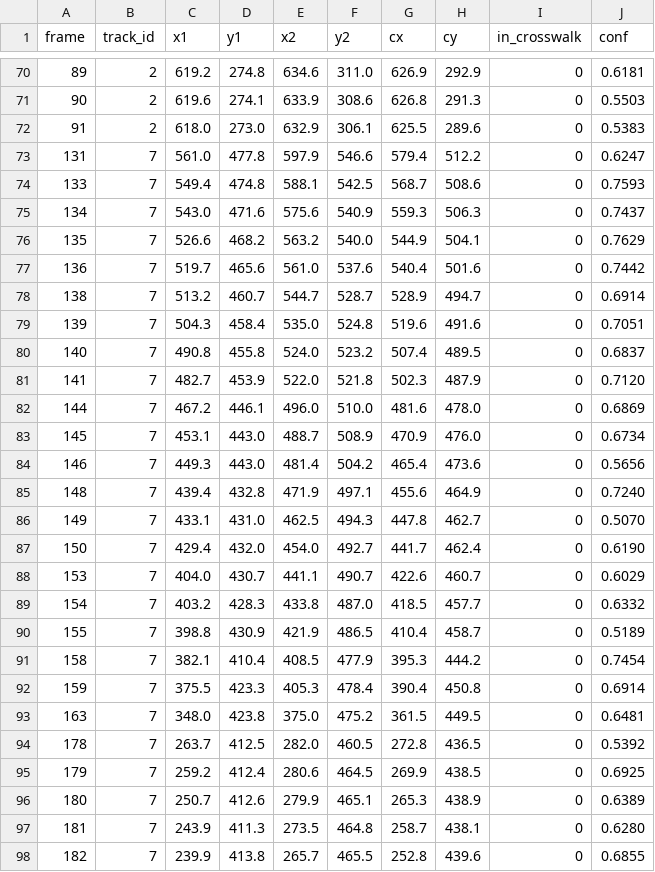
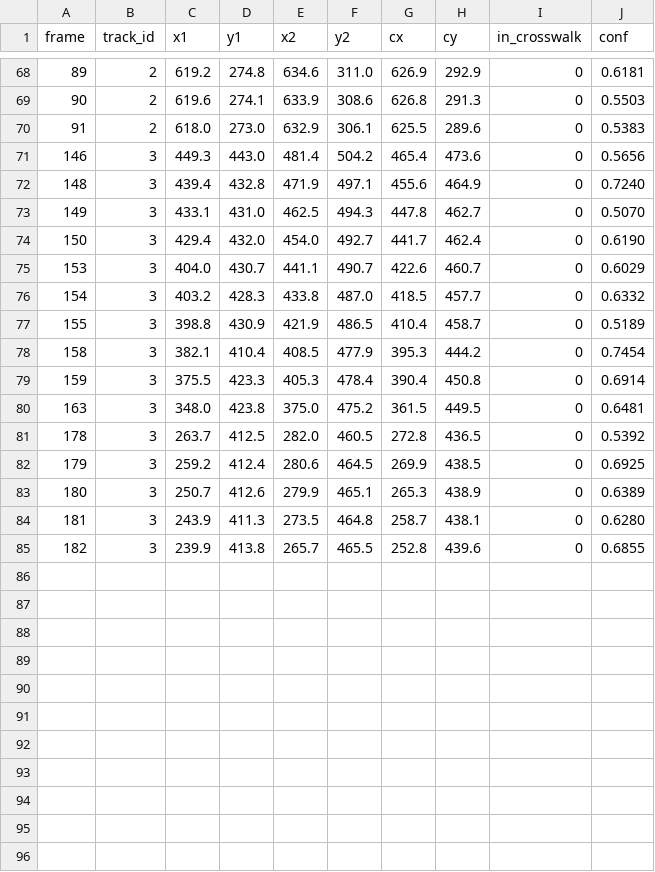
Before and after one commit to Vasyukova-Nat/pedestrian-traffic-compliance, a CSV file: data/pilot/frames_conf05.csv, drawn as a sheet; only a part is shown, gaps mark what is left out; the diff covers the shown part only.

```diff
--- a/data/pilot/frames_conf05.csv
+++ b/data/pilot/frames_conf05.csv
@@ -72,27 +70,16 @@ frame,track_id,x1,y1,x2,y2,cx,cy,in_crosswalk,conf
 91,2,618.0,273.0,632.9,306.1,625.5,289.6,0,0.5383
-131,7,561.0,477.8,597.9,546.6,579.4,512.2,0,0.6247
-133,7,549.4,474.8,588.1,542.5,568.7,508.6,0,0.7593
-134,7,543.0,471.6,575.6,540.9,559.3,506.3,0,0.7437
-135,7,526.6,468.2,563.2,540.0,544.9,504.1,0,0.7629
-136,7,519.7,465.6,561.0,537.6,540.4,501.6,0,0.7442
-138,7,513.2,460.7,544.7,528.7,528.9,494.7,0,0.6914
-139,7,504.3,458.4,535.0,524.8,519.6,491.6,0,0.7051
-140,7,490.8,455.8,524.0,523.2,507.4,489.5,0,0.6837
-141,7,482.7,453.9,522.0,521.8,502.3,487.9,0,0.7120
-144,7,467.2,446.1,496.0,510.0,481.6,478.0,0,0.6869
-145,7,453.1,443.0,488.7,508.9,470.9,476.0,0,0.6734
-146,7,449.3,443.0,481.4,504.2,465.4,473.6,0,0.5656
-148,7,439.4,432.8,471.9,497.1,455.6,464.9,0,0.7240
-149,7,433.1,431.0,462.5,494.3,447.8,462.7,0,0.5070
-150,7,429.4,432.0,454.0,492.7,441.7,462.4,0,0.6190
-153,7,404.0,430.7,441.1,490.7,422.6,460.7,0,0.6029
-154,7,403.2,428.3,433.8,487.0,418.5,457.7,0,0.6332
-155,7,398.8,430.9,421.9,486.5,410.4,458.7,0,0.5189
-158,7,382.1,410.4,408.5,477.9,395.3,444.2,0,0.7454
-159,7,375.5,423.3,405.3,478.4,390.4,450.8,0,0.6914
-163,7,348.0,423.8,375.0,475.2,361.5,449.5,0,0.6481
-178,7,263.7,412.5,282.0,460.5,272.8,436.5,0,0.5392
-179,7,259.2,412.4,280.6,464.5,269.9,438.5,0,0.6925
-180,7,250.7,412.6,279.9,465.1,265.3,438.9,0,0.6389
-181,7,243.9,411.3,273.5,464.8,258.7,438.1,0,0.6280
-182,7,239.9,413.8,265.7,465.5,252.8,439.6,0,0.6855
+146,3,449.3,443.0,481.4,504.2,465.4,473.6,0,0.5656
+148,3,439.4,432.8,471.9,497.1,455.6,464.9,0,0.7240
+149,3,433.1,431.0,462.5,494.3,447.8,462.7,0,0.5070
+150,3,429.4,432.0,454.0,492.7,441.7,462.4,0,0.6190
+153,3,404.0,430.7,441.1,490.7,422.6,460.7,0,0.6029
+154,3,403.2,428.3,433.8,487.0,418.5,457.7,0,0.6332
+155,3,398.8,430.9,421.9,486.5,410.4,458.7,0,0.5189
+158,3,382.1,410.4,408.5,477.9,395.3,444.2,0,0.7454
+159,3,375.5,423.3,405.3,478.4,390.4,450.8,0,0.6914
+163,3,348.0,423.8,375.0,475.2,361.5,449.5,0,0.6481
+178,3,263.7,412.5,282.0,460.5,272.8,436.5,0,0.5392
+179,3,259.2,412.4,280.6,464.5,269.9,438.5,0,0.6925
+180,3,250.7,412.6,279.9,465.1,265.3,438.9,0,0.6389
+181,3,243.9,411.3,273.5,464.8,258.7,438.1,0,0.6280
+182,3,239.9,413.8,265.7,465.5,252.8,439.6,0,0.6855
```
Also changed, not shown: 2 removed rows elsewhere in this file, data/pilot/frames_conf02.csv, data/pilot/notifications_conf02.csv, 8 other files.
